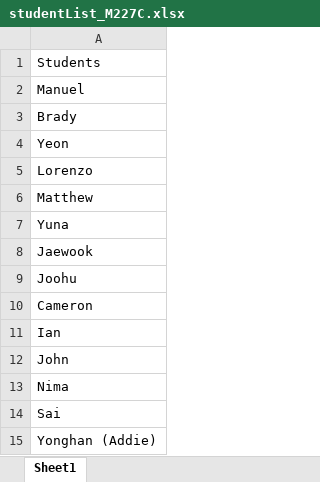
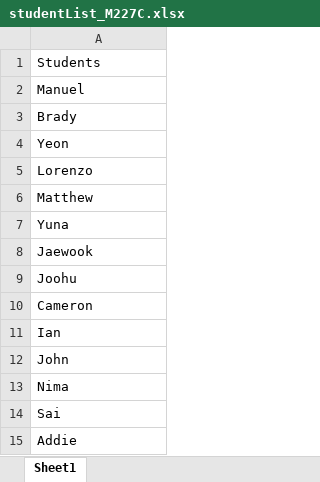
Before and after one commit to allardjun/makeSmallGroups, an Excel workbook: studentList_M227C.xlsx, sheet Sheet1, drawn as a sheet; values as stored, in another font and other column widths than the file's, no borders; the diff names each change by its address in the sheet, - before the commit and + after, or states it on an @@ line.

```diff
--- a/studentList_M227C.xlsx (sheet Sheet1)
+++ b/studentList_M227C.xlsx (sheet Sheet1)
-A15: Yonghan (Addie)
+A15: Addie
```
Also changed, not shown: 3 other files.
